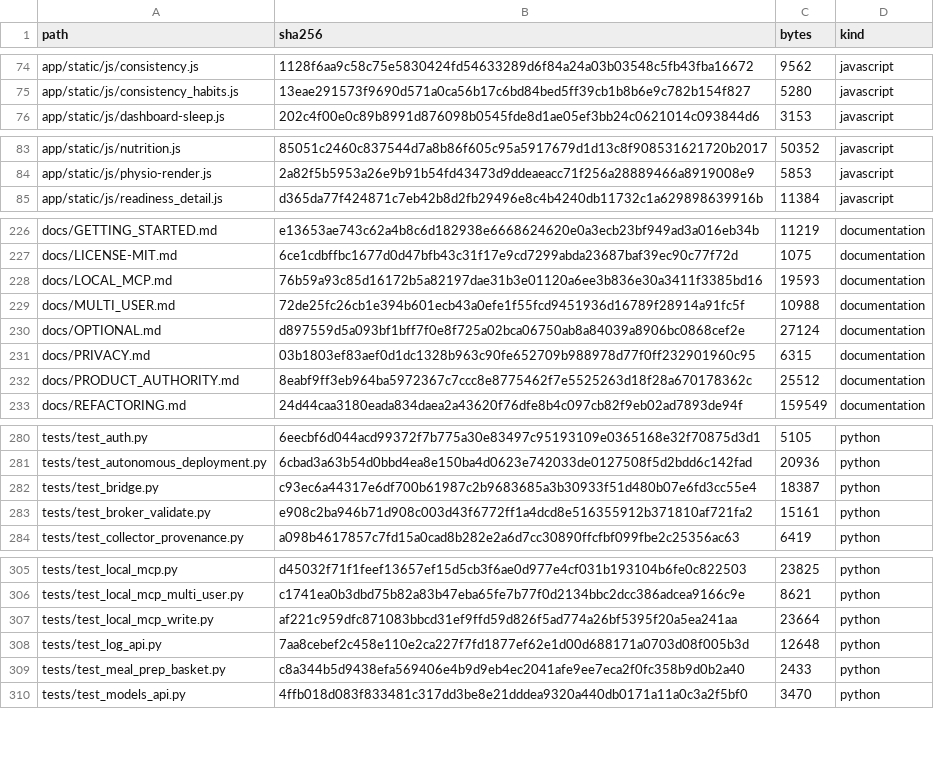
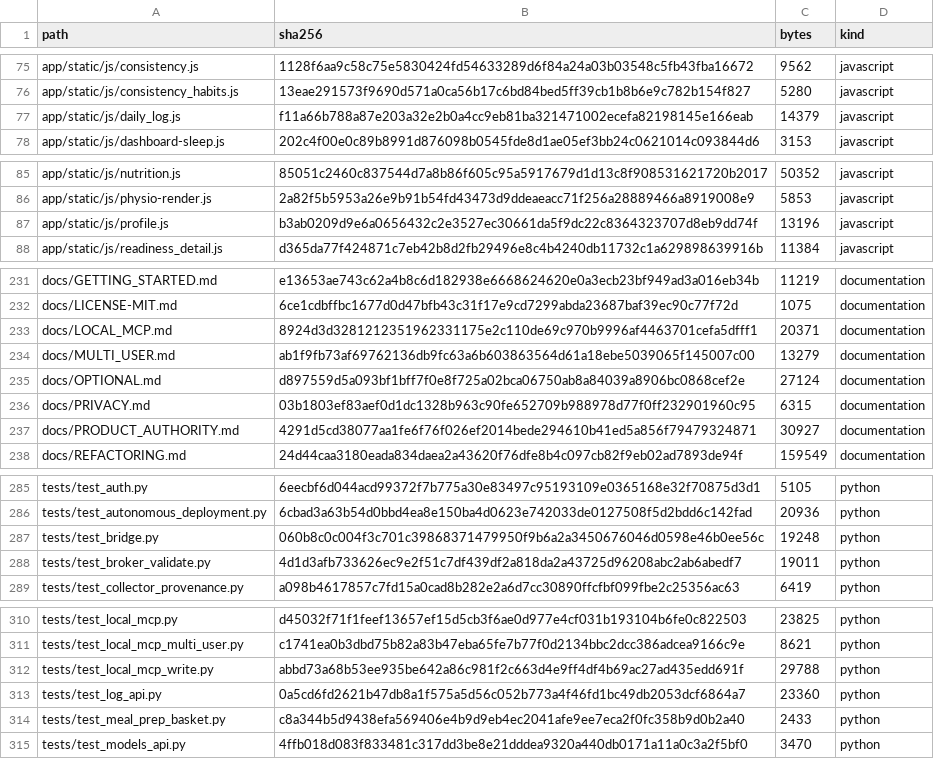
Before and after one commit to Oglaf/Open-Health-Atlas, a TSV file: RELEASE_MANIFEST.tsv, drawn as a sheet; only a part is shown, gaps mark what is left out; the diff covers the shown part only.

Commit message:
Per-user Profile & targets page and Daily log page (owner decision 2026-10-29)
P1 Profile & targets (/profile, /api/profile): profile, diet phase, kcal/protein
targets, planned times, micronutrient targets / phase offsets / protein per kg.
profile-set, phase-set, nutrition-target-set, planned-time-set are now allowlisted
for panel + MCP health_write. New broker self-service command user-profile-merge
writes only the calling user's own profile.json, with value-level validation
(nutrient names, phase keys, finite bounded numbers); owner account refused.

P2 Daily log (/log): day rating (back-dating <=14 d), evening check-in (kept word,
commitments, energy/focus/mood), water, supplements (existing active products),
pain log. water-add, supplement-log, pain-log allowlisted for panel + MCP.
/api/log/water now ADDS via water-add (it previously replaced the day's total).

No schema change. Bulk import commands stay off every allowlist. Two dated
PRODUCT_AUTHORITY.md entries. Tests: per-user isolation, allowlist pins, broker
validation, MCP builder. RELEASE_MANIFEST rebuilt.

```diff
--- a/RELEASE_MANIFEST.tsv
+++ b/RELEASE_MANIFEST.tsv
@@ -75,2 +76,3 @@ app/static/js/consistency.js	1128f6aa9c58c75e5830424fd54633289d6f84a24a03b03548c
 app/static/js/consistency_habits.js	13eae291573f9690d571a0ca56b17c6bd84bed5ff39cb1b8b6e9c782b154f827	5280	javascript
+app/static/js/daily_log.js	f11a66b788a87e203a32e2b0a4cc9eb81ba321471002ecefa82198145e166eab	14379	javascript
 app/static/js/dashboard-sleep.js	202c4f00e0c89b8991d876098b0545fde8d1ae05ef3bb24c0621014c093844d6	3153	javascript
@@ -84,2 +86,3 @@ app/static/js/nutrition.js	85051c2460c837544d7a8b86f605c95a5917679d1d13c8f908531
 app/static/js/physio-render.js	2a82f5b5953a26e9b91b54fd43473d9ddeaeacc71f256a28889466a8919008e9	5853	javascript
+app/static/js/profile.js	b3ab0209d9e6a0656432c2e3527ec30661da5f9dc22c8364323707d8eb9dd74f	13196	javascript
 app/static/js/readiness_detail.js	d365da77f424871c7eb42b8d2fb29496e8c4b4240db11732c1a629898639916b	11384	javascript
@@ -227,7 +232,7 @@ docs/GETTING_STARTED.md	e13653ae743c62a4b8c6d182938e6668624620e0a3ecb23bf949ad3a
 docs/LICENSE-MIT.md	6ce1cdbffbc1677d0d47bfb43c31f17e9cd7299abda23687baf39ec90c77f72d	1075	documentation
-docs/LOCAL_MCP.md	76b59a93c85d16172b5a82197dae31b3e01120a6ee3b836e30a3411f3385bd16	19593	documentation
-docs/MULTI_USER.md	72de25fc26cb1e394b601ecb43a0efe1f55fcd9451936d16789f28914a91fc5f	10988	documentation
+docs/LOCAL_MCP.md	8924d3d3281212351962331175e2c110de69c970b9996af4463701cefa5dfff1	20371	documentation
+docs/MULTI_USER.md	ab1f9fb73af69762136db9fc63a6b603863564d61a18ebe5039065f145007c00	13279	documentation
 docs/OPTIONAL.md	d897559d5a093bf1bff7f0e8f725a02bca06750ab8a84039a8906bc0868cef2e	27124	documentation
 docs/PRIVACY.md	03b1803ef83aef0d1dc1328b963c90fe652709b988978d77f0ff232901960c95	6315	documentation
-docs/PRODUCT_AUTHORITY.md	8eabf9ff3eb964ba5972367c7ccc8e8775462f7e5525263d18f28a670178362c	25512	documentation
+docs/PRODUCT_AUTHORITY.md	4291d5cd38077aa1fe6f76f026ef2014bede294610b41ed5a856f79479324871	30927	documentation
 docs/REFACTORING.md	24d44caa3180eada834daea2a43620f76dfe8b4c097cb82f9eb02ad7893de94f	159549	documentation
@@ -281,4 +286,4 @@ tests/test_auth.py	6eecbf6d044acd99372f7b775a30e83497c95193109e0365168e32f70875d
 tests/test_autonomous_deployment.py	6cbad3a63b54d0bbd4ea8e150ba4d0623e742033de0127508f5d2bdd6c142fad	20936	python
-tests/test_bridge.py	c93ec6a44317e6df700b61987c2b9683685a3b30933f51d480b07e6fd3cc55e4	18387	python
-tests/test_broker_validate.py	e908c2ba946b71d908c003d43f6772ff1a4dcd8e516355912b371810af721fa2	15161	python
+tests/test_bridge.py	060b8c0c004f3c701c39868371479950f9b6a2a3450676046d0598e46b0ee56c	19248	python
+tests/test_broker_validate.py	4d1d3afb733626ec9e2f51c7df439df2a818da2a43725d96208abc2ab6abedf7	19011	python
 tests/test_collector_provenance.py	a098b4617857c7fd15a0cad8b282e2a6d7cc30890ffcfbf099fbe2c25356ac63	6419	python
@@ -306,4 +311,4 @@ tests/test_local_mcp.py	d45032f71f1feef13657ef15d5cb3f6ae0d977e4cf031b193104b6fe
 tests/test_local_mcp_multi_user.py	c1741ea0b3dbd75b82a83b47eba65fe7b77f0d2134bbc2dcc386adcea9166c9e	8621	python
-tests/test_local_mcp_write.py	af221c959dfc871083bbcd31ef9ffd59d826f5ad774a26bf5395f20a5ea241aa	23664	python
-tests/test_log_api.py	7aa8cebef2c458e110e2ca227f7fd1877ef62e1d00d688171a0703d08f005b3d	12648	python
+tests/test_local_mcp_write.py	abbd73a68b53ee935be642a86c981f2c663d4e9ff4df4b69ac27ad435edd691f	29788	python
+tests/test_log_api.py	0a5cd6fd2621b47db8a1f575a5d56c052b773a4f46fd1bc49db2053dcf6864a7	23360	python
 tests/test_meal_prep_basket.py	c8a344b5d9438efa569406e4b9d9eb4ec2041afe9ee7eca2f0fc358b9d0b2a40	2433	python
```
Also changed, not shown: 4 added rows and 22 edited cells elsewhere in this file, 24 other files.
